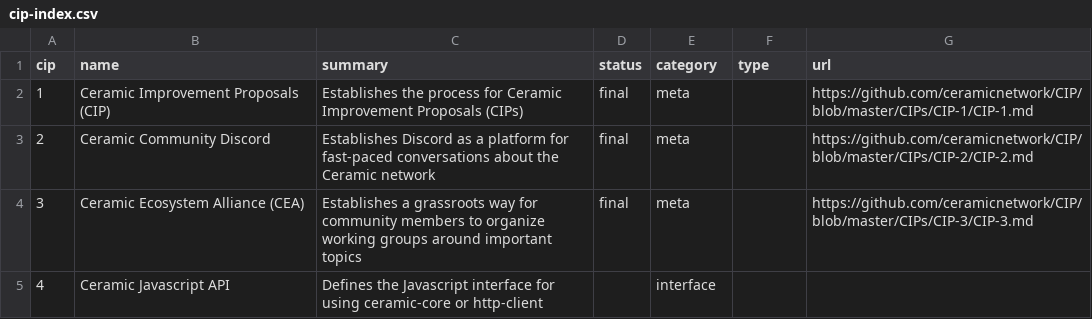
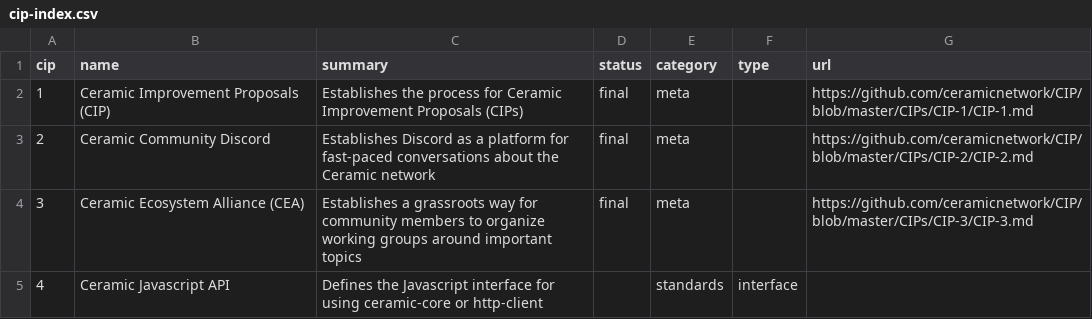
Before and after one commit to ceramicnetwork/CIPs, a CSV file: CIPs/*INDEX/cip-index.csv, drawn as a sheet.

Commit message:
Update cip-index.csv

```diff
--- a/CIPs/*INDEX/cip-index.csv
+++ b/CIPs/*INDEX/cip-index.csv
@@ -4,2 +4,2 @@ cip,name,summary,status,category,type,url
 3,Ceramic Ecosystem Alliance (CEA),Establishes a grassroots way for community members to organize working groups around important topics,final,meta,,https://github.com/ceramicnetwork/CIP/blob/master/CIPs/CIP-3/CIP-3.md
-4,Ceramic Javascript API,Defines the Javascript interface for using ceramic-core or http-client,,interface,,
+4,Ceramic Javascript API,Defines the Javascript interface for using ceramic-core or http-client,,standards,interface,
```
